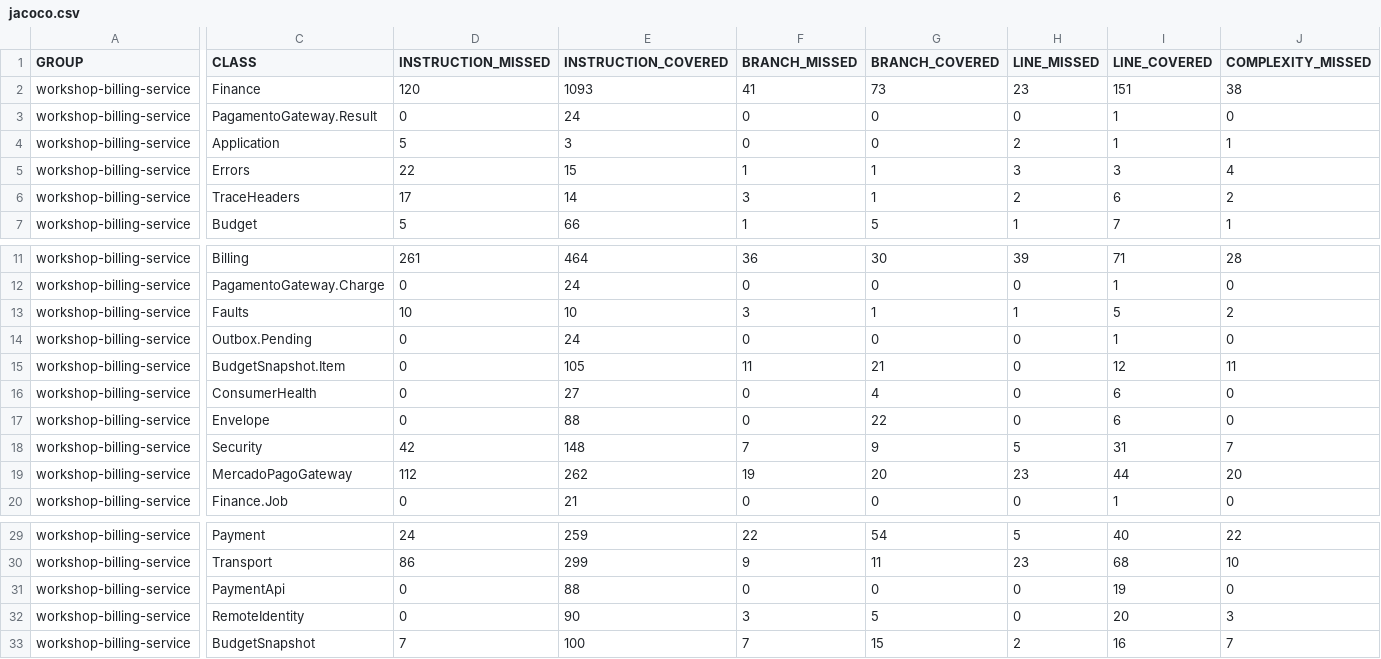
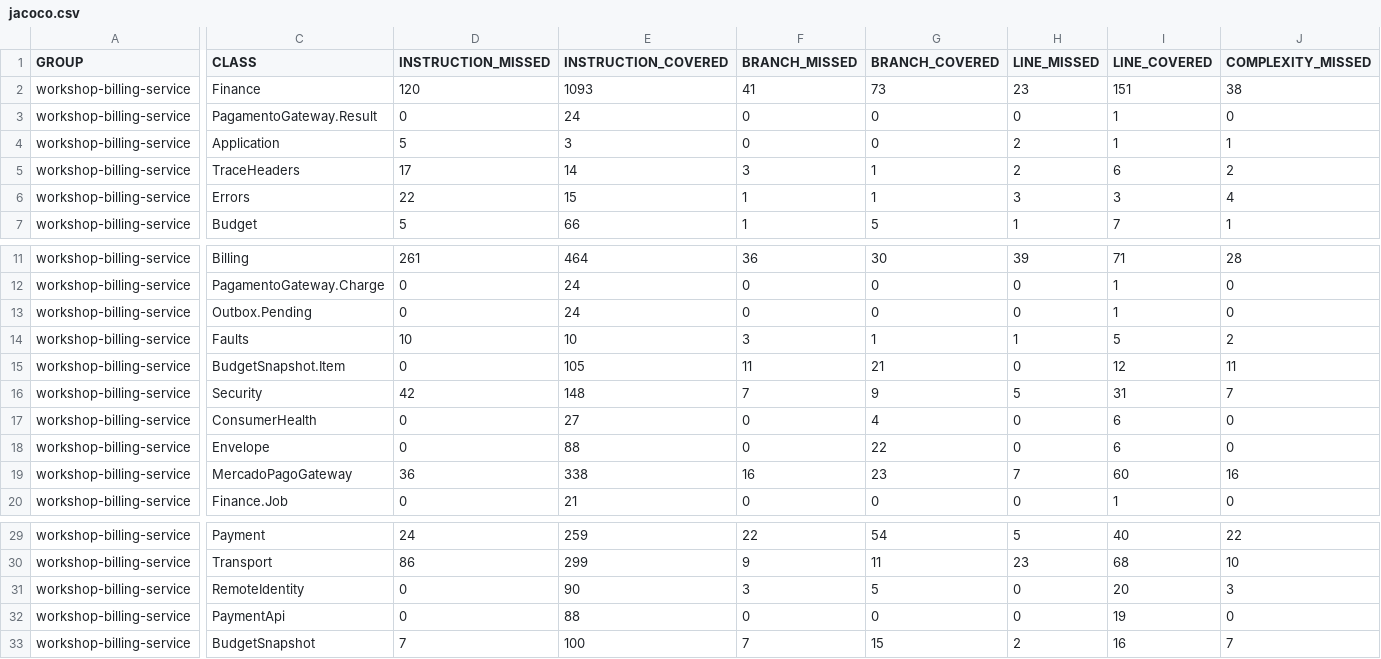
Before and after one commit to postech-software-architecture/workshop-billing-service, a CSV file: docs/evidencias/jacoco.csv, drawn as a sheet; only a part is shown, gaps mark what is left out; the diff covers the shown part only; the diff names each change by its address in the sheet, - before the commit and + after, or states it on an @@ line.

```diff
--- a/docs/evidencias/jacoco.csv
+++ b/docs/evidencias/jacoco.csv
@@ row 6 moved to row 5: workshop-billing-service @@
@@ row 14 moved to row 13: workshop-billing-service @@
@@ row 18 moved to row 16: workshop-billing-service @@
-D19 (INSTRUCTION_MISSED): 112
+D19 (INSTRUCTION_MISSED): 36
-E19 (INSTRUCTION_COVERED): 262
+E19 (INSTRUCTION_COVERED): 338
-F19 (BRANCH_MISSED): 19
+F19 (BRANCH_MISSED): 16
-G19 (BRANCH_COVERED): 20
+G19 (BRANCH_COVERED): 23
-H19 (LINE_MISSED): 23
+H19 (LINE_MISSED): 7
-I19 (LINE_COVERED): 44
+I19 (LINE_COVERED): 60
-J19 (COMPLEXITY_MISSED): 20
+J19 (COMPLEXITY_MISSED): 16
@@ row 32 moved to row 31: workshop-billing-service @@
```
Also changed, not shown: 3 edited cells elsewhere in this file, 5 other files.
